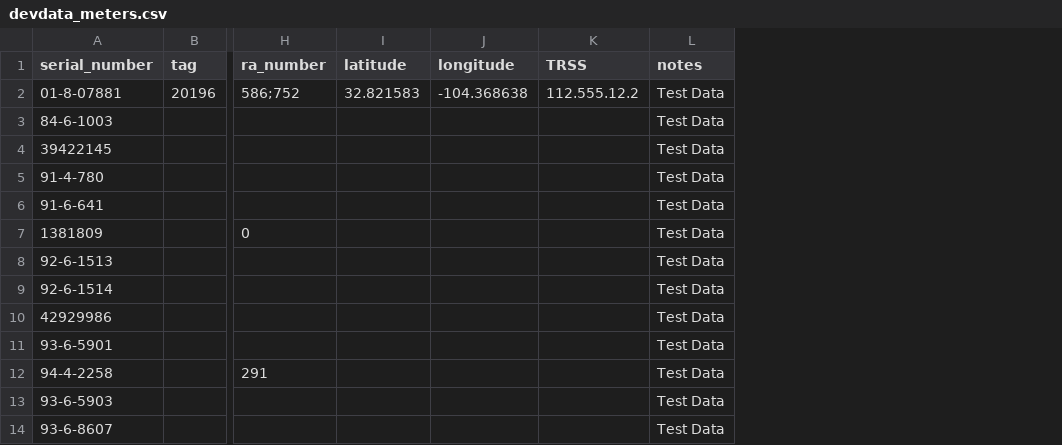
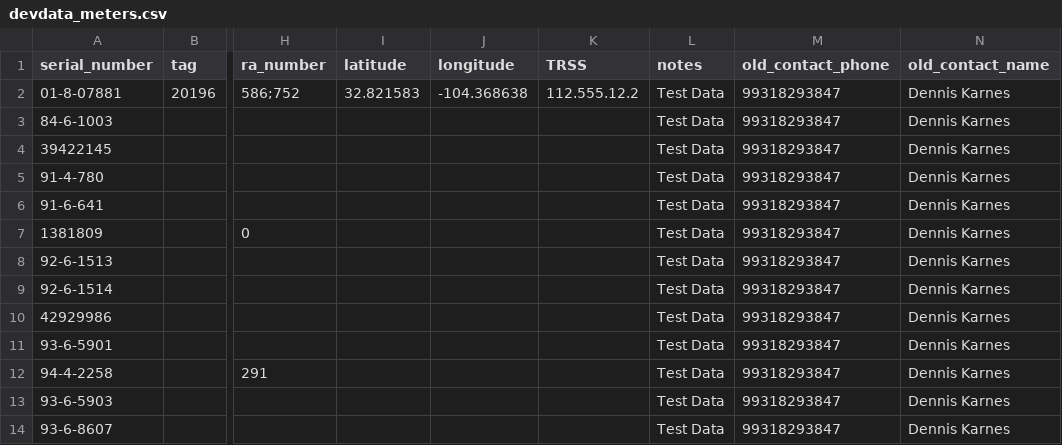
Before and after one commit to NMWDI/WaterManagerDB, a CSV file: api/data/devdata_meters.csv, drawn as a sheet; only a part is shown, gaps mark what is left out; the diff names each change by its address in the sheet, - before the commit and + after, or states it on an @@ line.

Commit message:
Adding/fixing seeders, adding old contact phone and name

```diff
--- a/api/data/devdata_meters.csv
+++ b/api/data/devdata_meters.csv
+column M (old_contact_phone), rows 2-14: all 99318293847
+column N (old_contact_name), rows 2-14: all Dennis Karnes
```
Also changed, not shown: api/data/devdata_meterhistory.csv, 11 other files.
